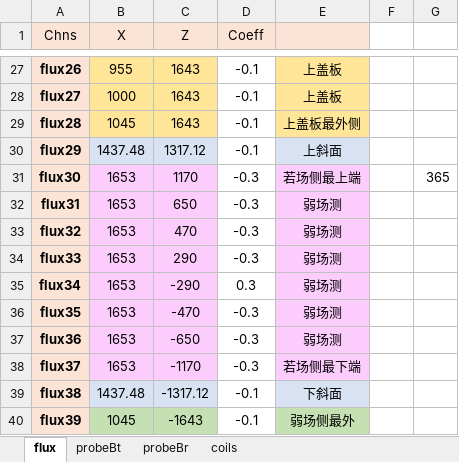
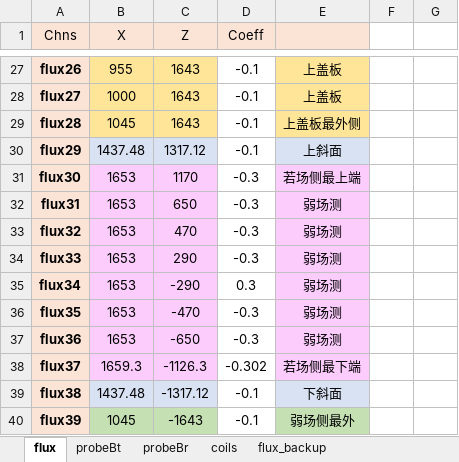
Before and after one commit to guodong0605/exl50u, an Excel workbook: diagnostics/emd/data/EXL50UProbeFluxLoop.xlsx, sheet flux, drawn as a sheet; only a part is shown, gaps mark what is left out; values as stored, in another font and other column widths than the file's, no borders; the diff names each change by its address in the sheet, - before the commit and + after, or states it on an @@ line.

```diff
--- a/diagnostics/emd/data/EXL50UProbeFluxLoop.xlsx (sheet flux)
+++ b/diagnostics/emd/data/EXL50UProbeFluxLoop.xlsx (sheet flux)
+sheet tab: flux_backup
-G31: 365
+G31: (empty)
-B38 (X): 1653
+B38 (X): 1659.3
-C38 (Z): -1170
+C38 (Z): -1126.3
-D38 (Coeff): -0.3
+D38 (Coeff): -0.302
```
Also changed, not shown: sheet probeBt, sheet probeBr, charts or pictures, common code/ViewPathDrawing/EXL50U magnetic data.xlsx, diagnostics/emd/data/EXL50U coefficient.xlsx, 40 other files.
